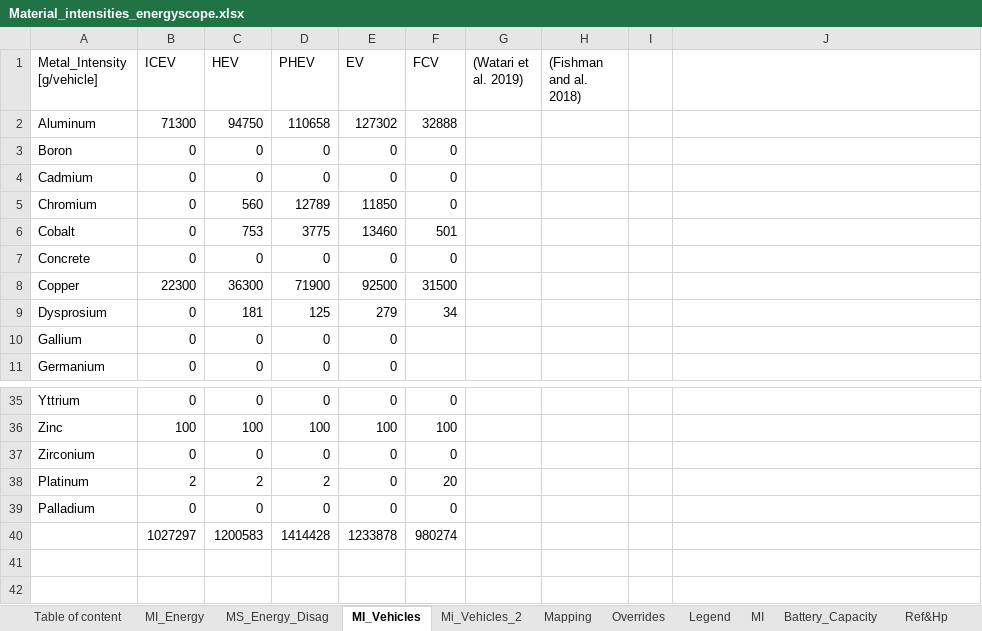
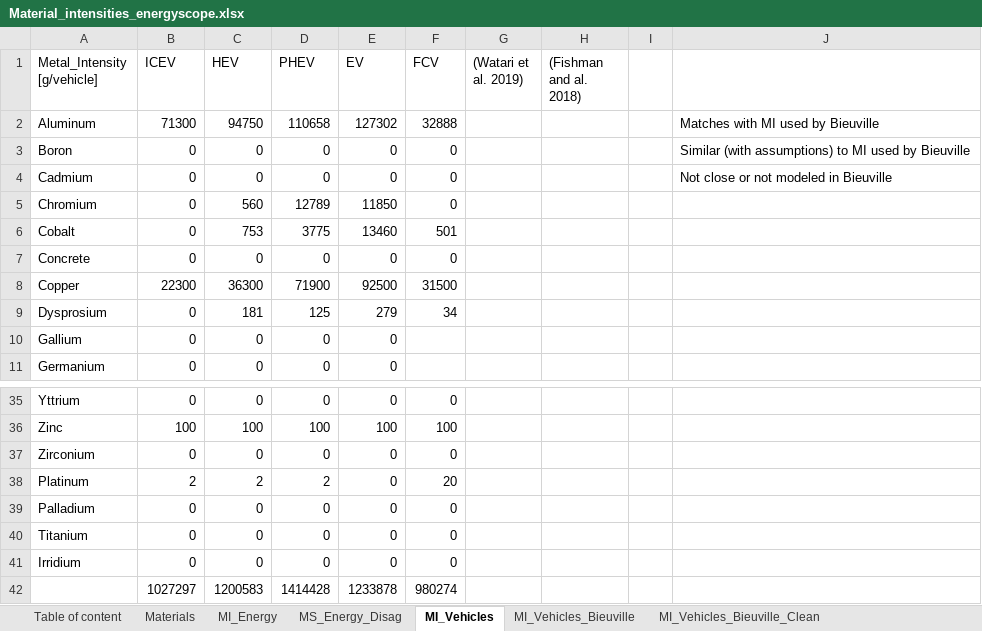
Before and after one commit to CIRAIG/EnergyScope-Quebec, an Excel workbook: projects/critical_materials/excel_files/Material_intensities_energyscope.xlsx, sheet MI_Vehicles, drawn as a sheet; only a part is shown, gaps mark what is left out; values as stored, in another font and other column widths than the file's, no cell formats; the diff names each change by its address in the sheet, - before the commit and + after, or states it on an @@ line.

Commit message:
Ajout MI H2 + MI vehicles Bieuville

```diff
--- a/projects/critical_materials/excel_files/Material_intensities_energyscope.xlsx (sheet MI_Vehicles)
+++ b/projects/critical_materials/excel_files/Material_intensities_energyscope.xlsx (sheet MI_Vehicles)
-sheet tab: Mi_Vehicles_2
+sheet tab: Materials
+sheet tab: MI_Vehicles_Bieuville
+sheet tab: MI_Vehicles_Bieuville_Clean
-J2: (empty)
+J2: Matches with MI used by Bieuville
-J3: (empty)
+J3: Similar (with assumptions) to MI used by Bieuville
-J4: (empty)
+J4: Not close or not modeled in Bieuville
+row 40: Titanium | 0 | 0 | 0 | 0 | 0
+row 41: Irridium | 0 | 0 | 0 | 0 | 0
```
Also changed, not shown: sheet Mapping, sheet MI, sheet MI_Energy, sheet Ref&Hp, other sheet tabs, cell formats, hidden cells, charts or pictures, 10 other files.
